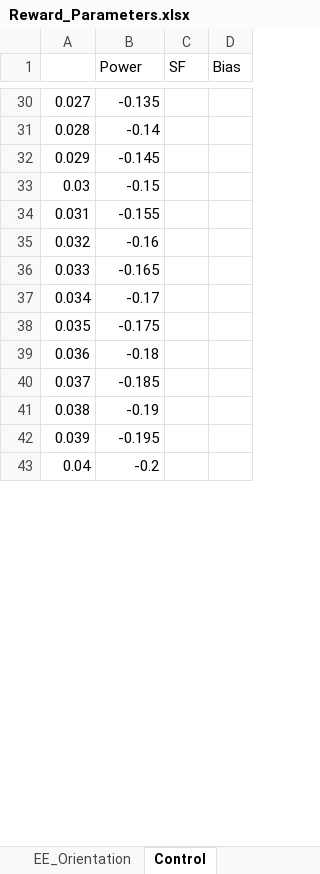
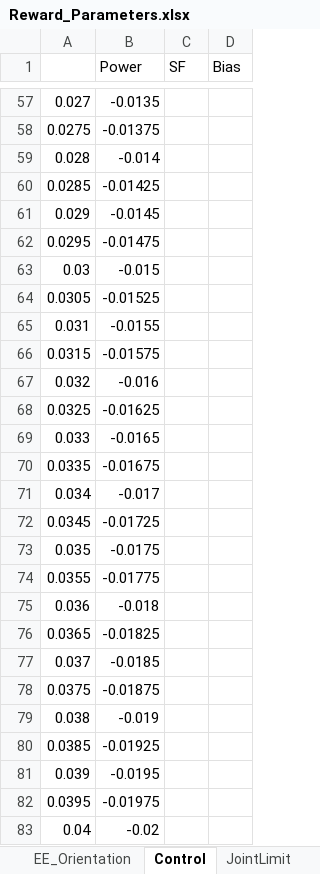
Before and after one commit to AndrewBarth/SimscapeSatelliteInspection, an Excel workbook: Documentation/Reward_Parameters.xlsx, sheet Control, drawn as a sheet; only a part is shown, gaps mark what is left out; values as stored, in another font and other column widths than the file's, no borders; charts and pictures not drawn; addresses are those after the commit; the diff covers the shown part only; the diff names each change by its address in the sheet, - before the commit and + after, or states it on an @@ line.

```diff
--- a/Documentation/Reward_Parameters.xlsx (sheet Control)
+++ b/Documentation/Reward_Parameters.xlsx (sheet Control)
+sheet tab: JointLimit
-B57 (Power): -0.135
+B57 (Power): -0.0135
+row 58: 0.0275 | -0.01375
-B59 (Power): -0.14
+B59 (Power): -0.014
+row 60: 0.0285 | -0.01425
-B61 (Power): -0.145
+B61 (Power): -0.0145
+row 62: 0.0295 | -0.01475
-B63 (Power): -0.15
+B63 (Power): -0.015
+row 64: 0.0305 | -0.01525
-B65 (Power): -0.155
+B65 (Power): -0.0155
+row 66: 0.0315 | -0.01575
-B67 (Power): -0.16
+B67 (Power): -0.016
+row 68: 0.0325 | -0.01625
-B69 (Power): -0.165
+B69 (Power): -0.0165
+row 70: 0.0335 | -0.01675
-B71 (Power): -0.17
+B71 (Power): -0.017
+row 72: 0.0345 | -0.01725
-B73 (Power): -0.175
+B73 (Power): -0.0175
+row 74: 0.0355 | -0.01775
-B75 (Power): -0.18
+B75 (Power): -0.018
+row 76: 0.0365 | -0.01825
-B77 (Power): -0.185
+B77 (Power): -0.0185
+row 78: 0.0375 | -0.01875
-B79 (Power): -0.19
+B79 (Power): -0.019
+row 80: 0.0385 | -0.01925
-B81 (Power): -0.195
+B81 (Power): -0.0195
+row 82: 0.0395 | -0.01975
-B83 (Power): -0.2
+B83 (Power): -0.02
```
Also changed, not shown: 37 added rows, 50 removed rows and 37 edited cells elsewhere in this sheet, sheet Smoothness, other sheet tabs, charts or pictures, 23 other files.
